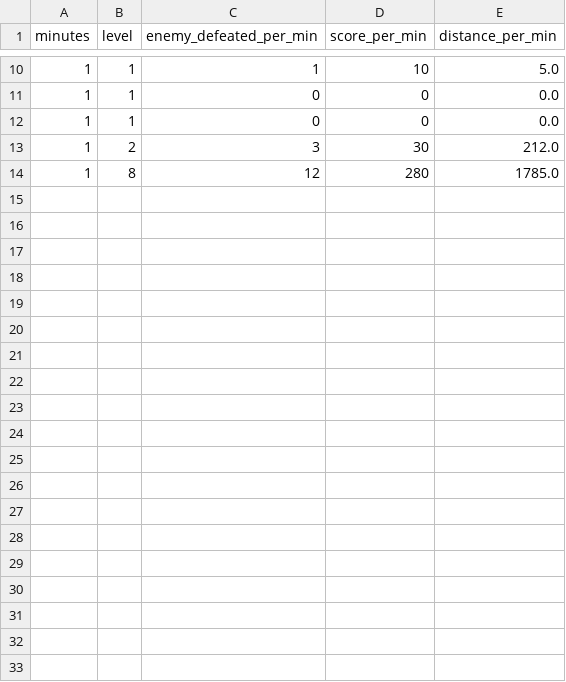
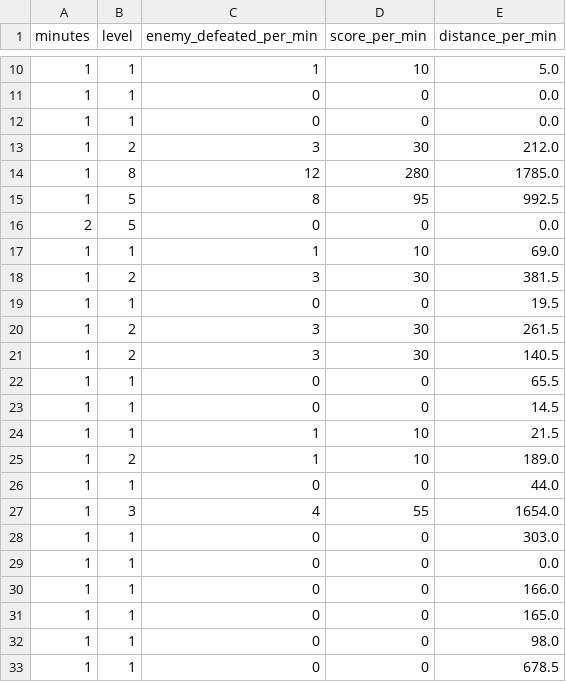
Before and after one commit to ParanyuLion/Game_Final_Project1, a CSV file: data_record/game_stats_per_min.csv, drawn as a sheet; only a part is shown, gaps mark what is left out; the diff covers the shown part only; the diff names each change by its address in the sheet, - before the commit and + after, or states it on an @@ line.

```diff
--- a/data_record/game_stats_per_min.csv
+++ b/data_record/game_stats_per_min.csv
+row 15: 1 | 5 | 8 | 95 | 992.5
+row 16: 2 | 5 | 0 | 0 | 0.0
+row 17: 1 | 1 | 1 | 10 | 69.0
+row 18: 1 | 2 | 3 | 30 | 381.5
+row 19: 1 | 1 | 0 | 0 | 19.5
+row 20: 1 | 2 | 3 | 30 | 261.5
+row 21: 1 | 2 | 3 | 30 | 140.5
+row 22: 1 | 1 | 0 | 0 | 65.5
+row 23: 1 | 1 | 0 | 0 | 14.5
+row 24: 1 | 1 | 1 | 10 | 21.5
+row 25: 1 | 2 | 1 | 10 | 189.0
+row 26: 1 | 1 | 0 | 0 | 44.0
+row 27: 1 | 3 | 4 | 55 | 1654.0
+row 28: 1 | 1 | 0 | 0 | 303.0
+row 29: 1 | 1 | 0 | 0 | 0.0
+row 30: 1 | 1 | 0 | 0 | 166.0
+row 31: 1 | 1 | 0 | 0 | 165.0
+row 32: 1 | 1 | 0 | 0 | 98.0
+row 33: 1 | 1 | 0 | 0 | 678.5
```
Also changed, not shown: 12 added rows elsewhere in this file, data_record/enemy_defeated.csv, data_record/item_bought.csv, 4 other files.
